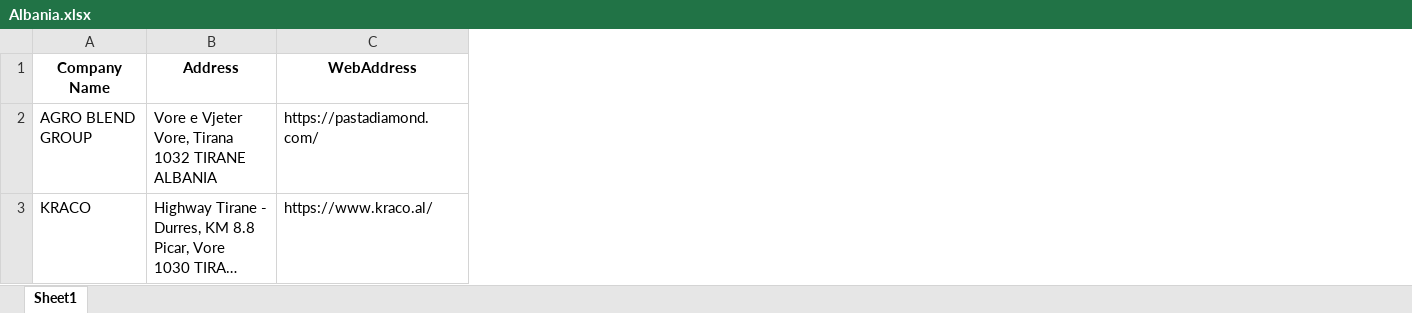
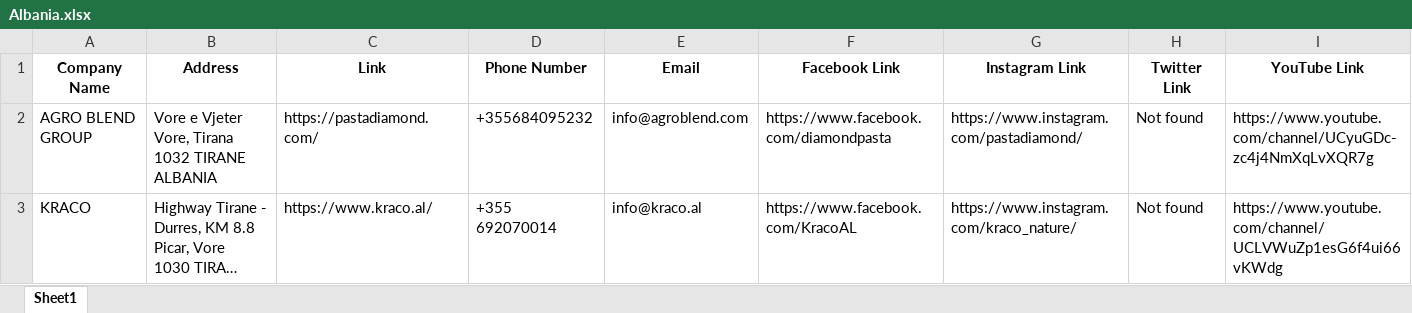
Before and after one commit to alexandrosgkouvas/AnvMar, an Excel workbook: Albania.xlsx, sheet Sheet1, drawn as a sheet; long unchanged cells end in …; values as stored, in another font and other column widths than the file's, no borders; the diff names each change by its address in the sheet, - before the commit and + after, or states it on an @@ line.

```diff
--- a/Albania.xlsx (sheet Sheet1)
+++ b/Albania.xlsx (sheet Sheet1)
+column D (Phone Number), rows 2-3: +355684095232 | +355 692070014
+column E (Email), rows 2-3: info@agroblend.com | info@kraco.al
+column F (Facebook Link), rows 2-3: https://www.facebook.com/diamondpasta | https://www.facebook.com/KracoAL
+column G (Instagram Link), rows 2-3: https://www.instagram.com/pastadiamond/ | https://www.instagram.com/kraco_nature/
+column H (Twitter Link), rows 2-3: Not found | Not found
+column I (YouTube Link), rows 2-3: https://www.youtube.com/channel/UCyuGDc-zc4j4NmXqLvXQR7g | https://www.youtube.com/channel/UCLVWuZp1esG6f4ui66vKWdg
-C1: WebAddress
+C1: Link
```
Also changed, not shown: 2 other files.
